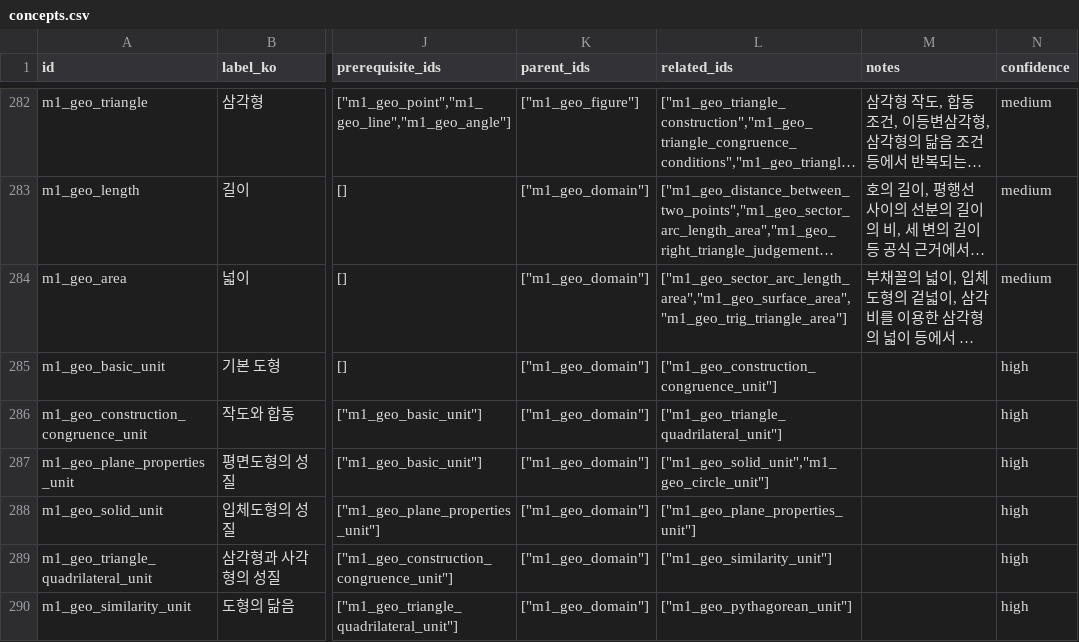
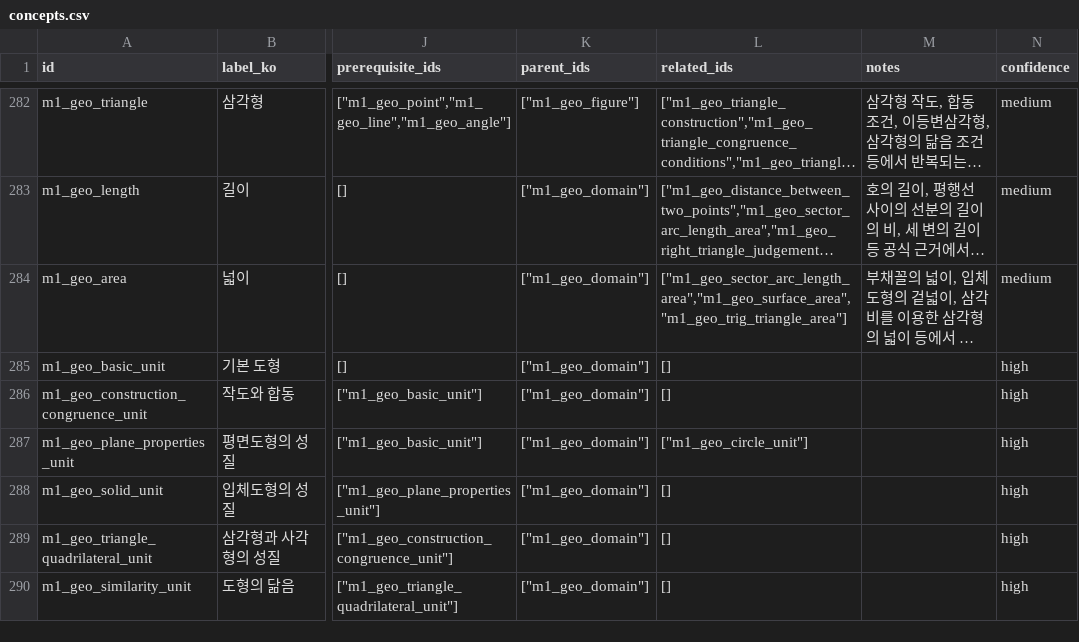
Before and after one commit to BeomjinSouth/Seteuk, a CSV file: 교육과정 모음 정리본/docs/math-concept-map/concepts.csv, drawn as a sheet; only a part is shown, gaps mark what is left out; long unchanged cells end in …; the diff covers the shown part only; the diff names each change by its address in the sheet, - before the commit and + after, or states it on an @@ line.

```diff
--- a/교육과정 모음 정리본/docs/math-concept-map/concepts.csv
+++ b/교육과정 모음 정리본/docs/math-concept-map/concepts.csv
-L285 (related_ids): ["m1_geo_construction_congruence_unit"]
+L285 (related_ids): []
-L286 (related_ids): ["m1_geo_triangle_quadrilateral_unit"]
+L286 (related_ids): []
-L287 (related_ids): ["m1_geo_solid_unit","m1_geo_circle_unit"]
+L287 (related_ids): ["m1_geo_circle_unit"]
-L288 (related_ids): ["m1_geo_plane_properties_unit"]
+L288 (related_ids): []
-L289 (related_ids): ["m1_geo_similarity_unit"]
+L289 (related_ids): []
-L290 (related_ids): ["m1_geo_pythagorean_unit"]
+L290 (related_ids): []
```
Also changed, not shown: 92 edited cells elsewhere in this file, 교육과정 모음 정리본/docs/math-concept-map/relationship-audit.csv, 교육과정 모음 정리본/docs/math-concept-map/source-ref-audit.csv, 17 other files.
